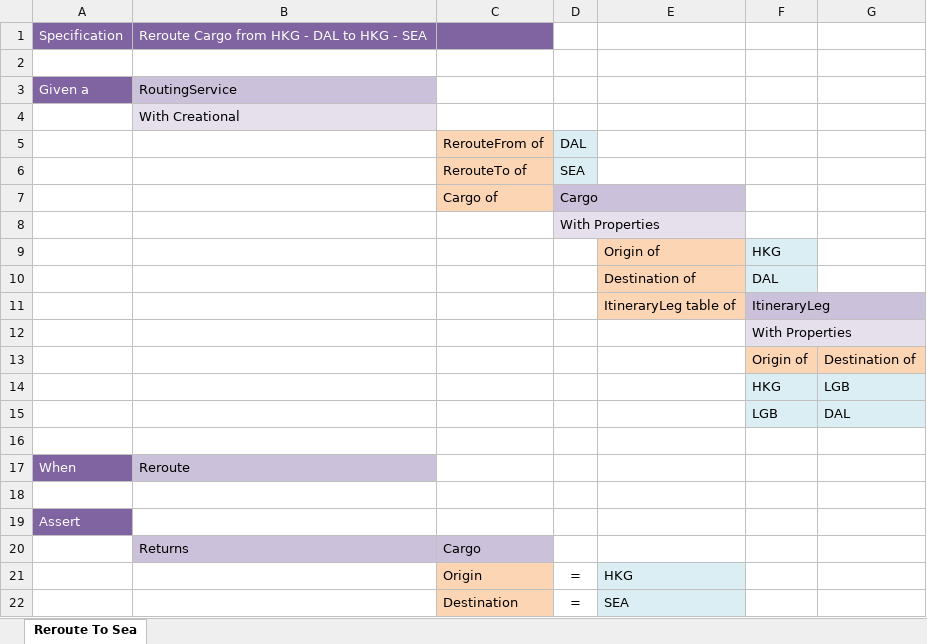
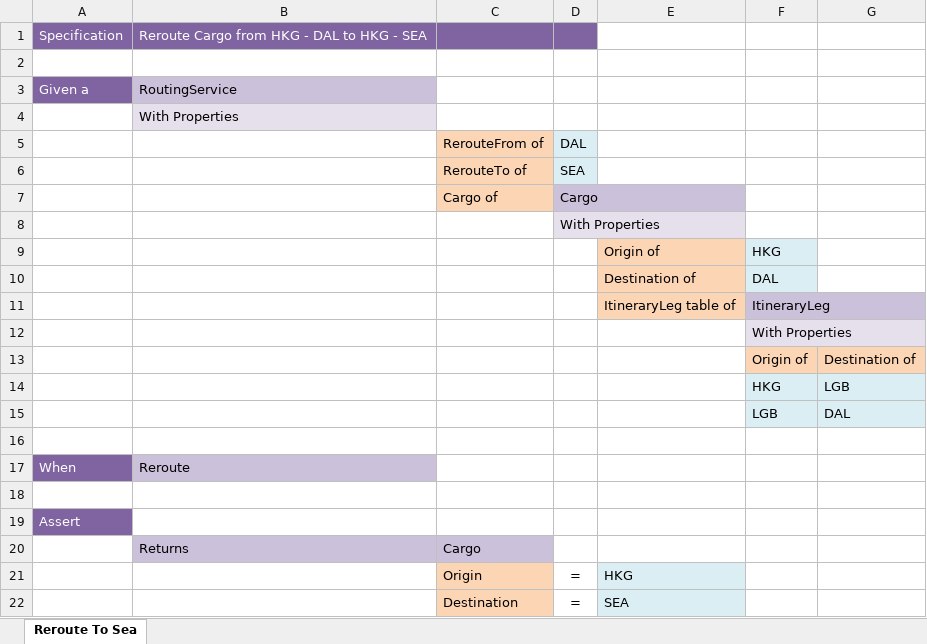
Before and after one commit to resgroup/customer-tests-excel, an Excel workbook: SampleTests/ExcelTests/Rerouting.xlsx, sheet Reroute To Sea, drawn as a sheet; values as stored, in another font and other column widths than the file's, no borders; the diff names each change by its address in the sheet, - before the commit and + after, or states it on an @@ line.

Commit message:
Remove feature to set up constructor properties
This makes the generated code easier to read and the algorithm easier to read. Constructor properties aren't really used or required so there isn't much loss. Generally you will set up interfaces in tests, and then use a test adapter of some kind to instantiate the system under test, and this test adapter can pass the relevant thiings in to the constructor

```diff
--- a/SampleTests/ExcelTests/Rerouting.xlsx (sheet Reroute To Sea)
+++ b/SampleTests/ExcelTests/Rerouting.xlsx (sheet Reroute To Sea)
-D1 fill: none
+D1 fill: #8064A2
-B4: With Creational
+B4: With Properties
```
Also changed, not shown: 24 other files.
